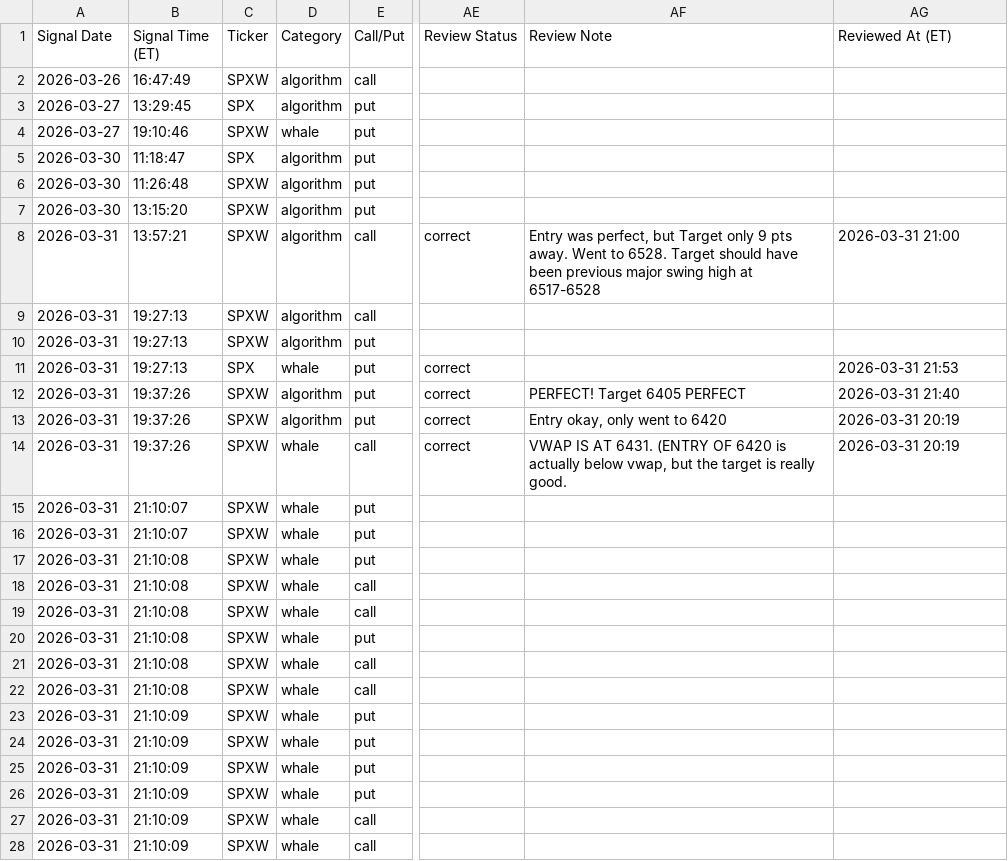
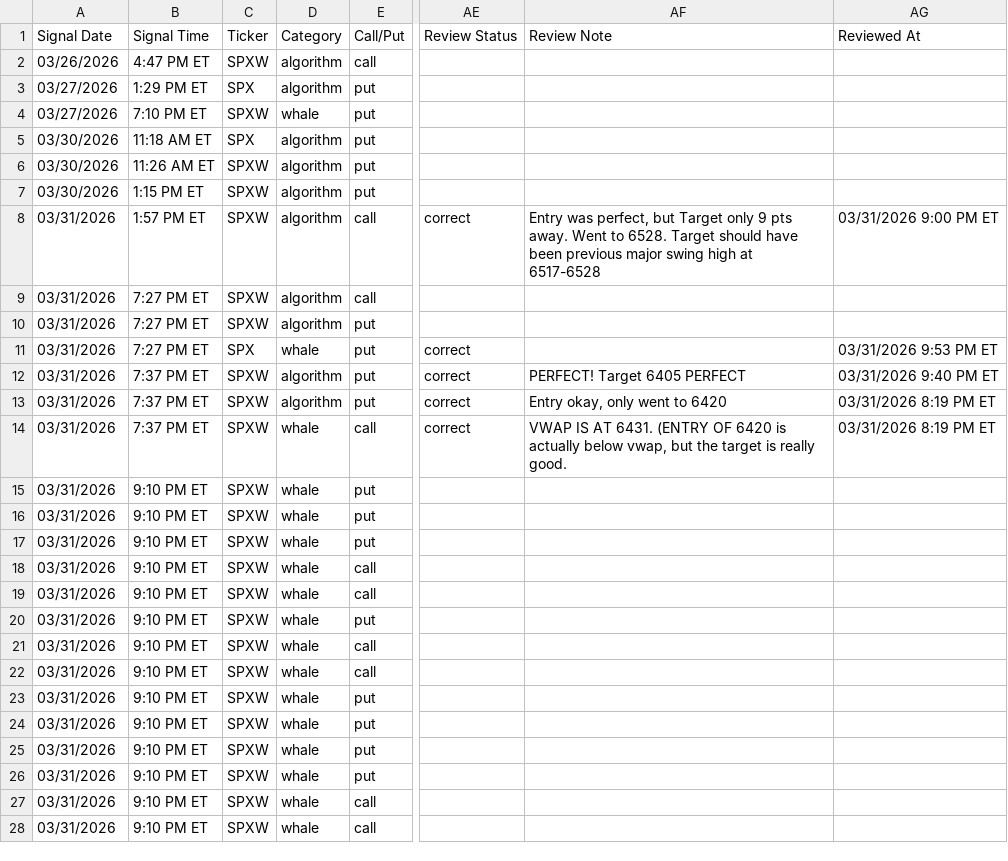
Before and after one commit to Lejenn2001/JORTRADE-BIDDIE, a CSV file: exports/prod_spx_spxw_full.csv, drawn as a sheet; only a part is shown, gaps mark what is left out; the diff covers the shown part only; the diff names each change by its address in the sheet, - before the commit and + after, or states it on an @@ line.

```diff
--- a/exports/prod_spx_spxw_full.csv
+++ b/exports/prod_spx_spxw_full.csv
-B1: Signal Time (ET)
+B1: Signal Time
-AG1: Reviewed At (ET)
+AG1: Reviewed At
-A2 (Signal Date): 2026-03-26
+A2 (Signal Date): 03/26/2026
-B2 (Signal Time): 16:47:49
+B2 (Signal Time): 4:47 PM ET
-A3:A4 (Signal Date): 2026-03-27
+A3:A4 (Signal Date): 03/27/2026
-B3 (Signal Time): 13:29:45
+B3 (Signal Time): 1:29 PM ET
-B4 (Signal Time): 19:10:46
+B4 (Signal Time): 7:10 PM ET
-A5:A7 (Signal Date): 2026-03-30
+A5:A7 (Signal Date): 03/30/2026
-B5 (Signal Time): 11:18:47
+B5 (Signal Time): 11:18 AM ET
-B6 (Signal Time): 11:26:48
+B6 (Signal Time): 11:26 AM ET
-B7 (Signal Time): 13:15:20
+B7 (Signal Time): 1:15 PM ET
-A8:A28 (Signal Date): 2026-03-31
+A8:A28 (Signal Date): 03/31/2026
-B8 (Signal Time): 13:57:21
+B8 (Signal Time): 1:57 PM ET
-AG8 (Reviewed At): 2026-03-31 21:00
+AG8 (Reviewed At): 03/31/2026 9:00 PM ET
-B9:B11 (Signal Time): 19:27:13
+B9:B11 (Signal Time): 7:27 PM ET
-AG11 (Reviewed At): 2026-03-31 21:53
+AG11 (Reviewed At): 03/31/2026 9:53 PM ET
-B12:B14 (Signal Time): 19:37:26
+B12:B14 (Signal Time): 7:37 PM ET
-AG12 (Reviewed At): 2026-03-31 21:40
+AG12 (Reviewed At): 03/31/2026 9:40 PM ET
-AG13:AG14 (Reviewed At): 2026-03-31 20:19
+AG13:AG14 (Reviewed At): 03/31/2026 8:19 PM ET
-B15:B16 (Signal Time): 21:10:07
+B15:B16 (Signal Time): 9:10 PM ET
-B17:B22 (Signal Time): 21:10:08
+B17:B22 (Signal Time): 9:10 PM ET
-B23:B28 (Signal Time): 21:10:09
+B23:B28 (Signal Time): 9:10 PM ET
```
Also changed, not shown: 104 edited cells elsewhere in this file, exports/prod_all_signals_full.csv, exports/prod_all_signals_review_sheet.csv, 3 other files.
